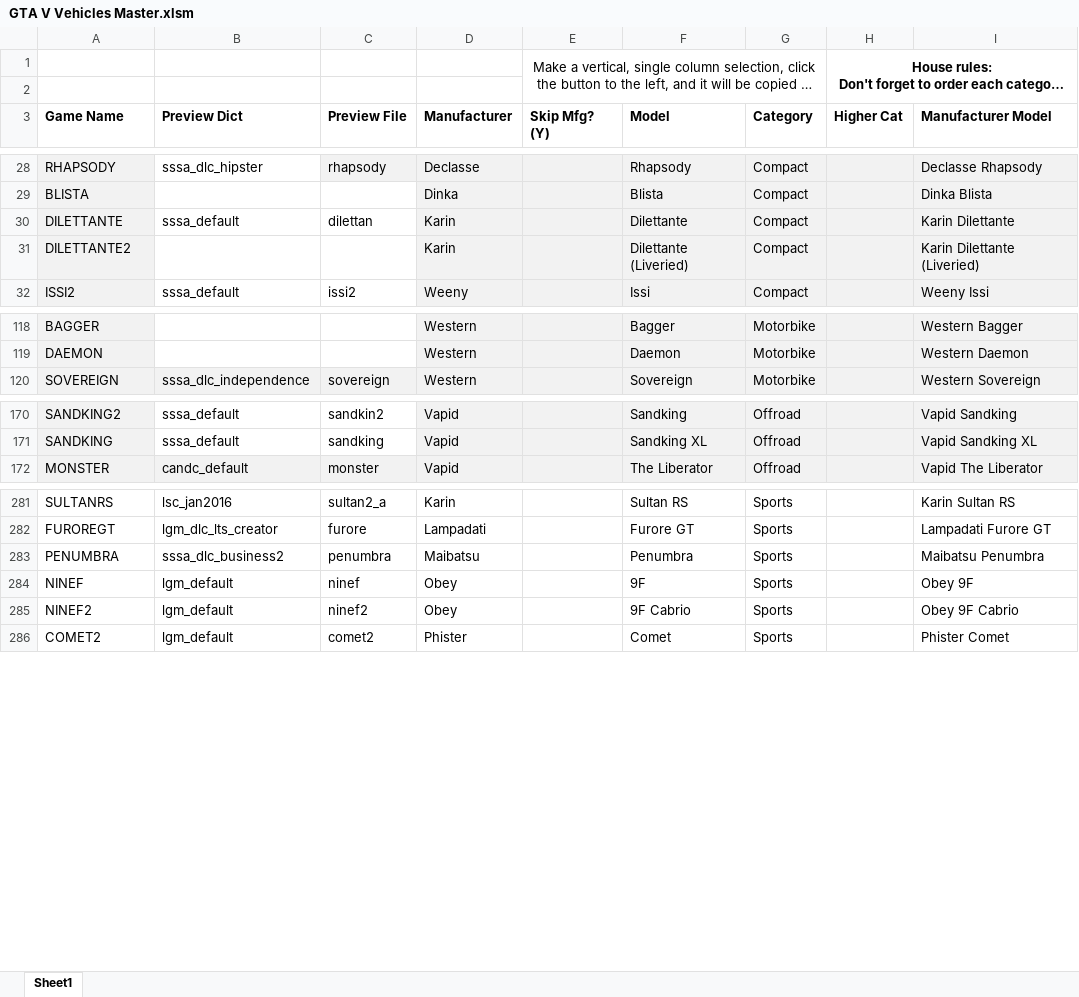
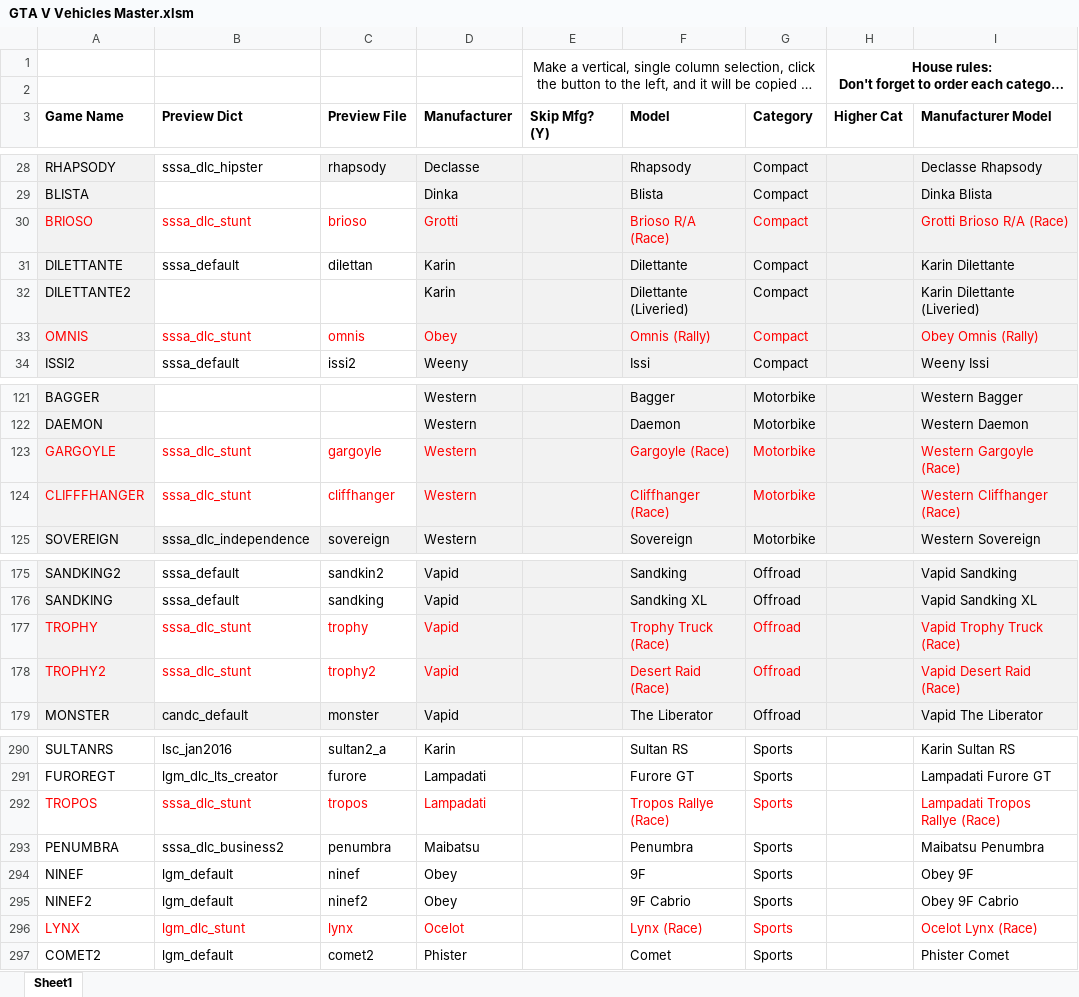
Before and after one commit to gtav-ent/GTAV-EnhancedNativeTrainer, an Excel workbook: EnhancedNativeTrainer/Documents/GTA V Vehicles Master.xlsm, sheet Sheet1, drawn as a sheet; only a part is shown, gaps mark what is left out; long unchanged cells end in …; values as stored, in another font and other column widths than the file's, no borders; charts and pictures not drawn; the diff covers the shown part only; the diff names each change by its address in the sheet, - before the commit and + after, or states it on an @@ line.

```diff
--- a/EnhancedNativeTrainer/Documents/GTA V Vehicles Master.xlsm (sheet Sheet1)
+++ b/EnhancedNativeTrainer/Documents/GTA V Vehicles Master.xlsm (sheet Sheet1)
+row 30: BRIOSO | sssa_dlc_stunt | brioso | Grotti |  | Brioso R/A (Race) | Compact |  | Grotti Brioso R/A (Race)
+row 33: OMNIS | sssa_dlc_stunt | omnis | Obey |  | Omnis (Rally) | Compact |  | Obey Omnis (Rally)
+row 123: GARGOYLE | sssa_dlc_stunt | gargoyle | Western |  | Gargoyle (Race) | Motorbike |  | Western Gargoyle (Race)
+row 124: CLIFFFHANGER | sssa_dlc_stunt | cliffhanger | Western |  | Cliffhanger (Race) | Motorbike |  | Western Cliffhanger (Race)
+row 177: TROPHY | sssa_dlc_stunt | trophy | Vapid |  | Trophy Truck (Race) | Offroad |  | Vapid Trophy Truck (Race)
+row 178: TROPHY2 | sssa_dlc_stunt | trophy2 | Vapid |  | Desert Raid (Race) | Offroad |  | Vapid Desert Raid (Race)
+row 292: TROPOS | sssa_dlc_stunt | tropos | Lampadati |  | Tropos Rallye (Race) | Sports |  | Lampadati Tropos Rallye (Race)
+row 296: LYNX | lgm_dlc_stunt | lynx | Ocelot |  | Lynx (Race) | Sports |  | Ocelot Lynx (Race)
```
Also changed, not shown: 7 added rows elsewhere in this sheet, formulas that keep their value, EnhancedNativeTrainer/Documents/GTAV Props 2.xlsm, 2 other files.
